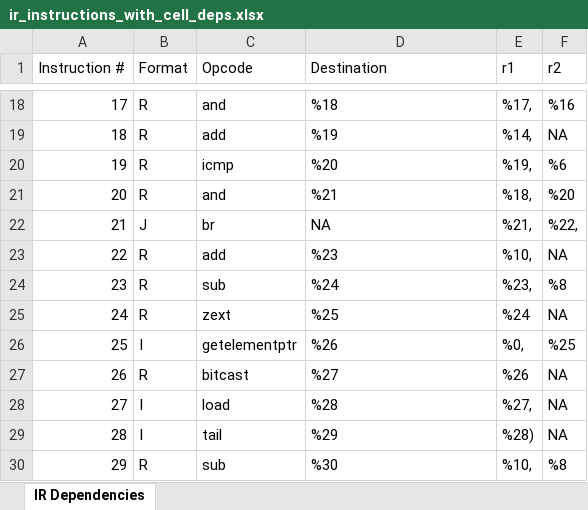
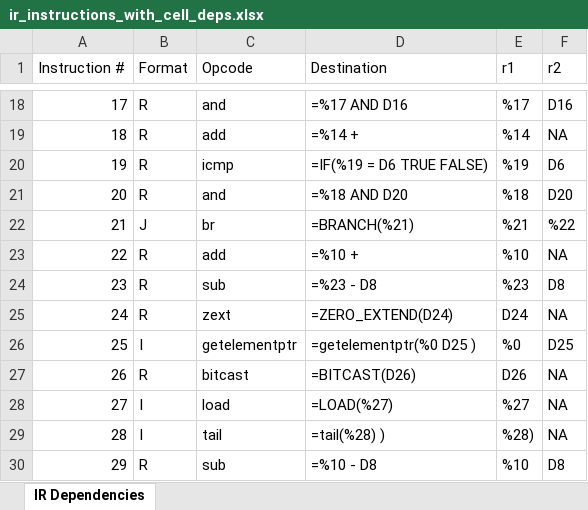
Before and after one commit to hjiang13/IR2Tab, an Excel workbook: data/processed/ir_instructions_with_cell_deps.xlsx, sheet IR Dependencies, drawn as a sheet; only a part is shown, gaps mark what is left out; values as stored, in another font and other column widths than the file's, no borders; formulas without a stored value are shown as written; the diff covers the shown part only; the diff names each change by its address in the sheet, - before the commit and + after, or states it on an @@ line.

```diff
--- a/data/processed/ir_instructions_with_cell_deps.xlsx (sheet IR Dependencies)
+++ b/data/processed/ir_instructions_with_cell_deps.xlsx (sheet IR Dependencies)
-D18 (Destination): %18
+D18 (Destination): =%17 AND D16
-E18 (r1): %17,
+E18 (r1): %17
-F18 (r2): %16
+F18 (r2): D16
-D19 (Destination): %19
+D19 (Destination): =%14 +
-E19 (r1): %14,
+E19 (r1): %14
-D20 (Destination): %20
+D20 (Destination): =IF(%19 = D6 TRUE FALSE)
-E20 (r1): %19,
+E20 (r1): %19
-F20 (r2): %6
+F20 (r2): D6
-D21 (Destination): %21
+D21 (Destination): =%18 AND D20
-E21 (r1): %18,
+E21 (r1): %18
-F21 (r2): %20
+F21 (r2): D20
-D22 (Destination): NA
+D22 (Destination): =BRANCH(%21)
-E22 (r1): %21,
+E22 (r1): %21
-F22 (r2): %22,
+F22 (r2): %22
-D23 (Destination): %23
+D23 (Destination): =%10 +
-E23 (r1): %10,
+E23 (r1): %10
-D24 (Destination): %24
+D24 (Destination): =%23 - D8
-E24 (r1): %23,
+E24 (r1): %23
-F24 (r2): %8
+F24 (r2): D8
-D25 (Destination): %25
+D25 (Destination): =ZERO_EXTEND(D24)
-E25 (r1): %24
+E25 (r1): D24
-D26 (Destination): %26
+D26 (Destination): =getelementptr(%0 D25 )
-E26 (r1): %0,
+E26 (r1): %0
-F26 (r2): %25
+F26 (r2): D25
-D27 (Destination): %27
+D27 (Destination): =BITCAST(D26)
-E27 (r1): %26
+E27 (r1): D26
-D28 (Destination): %28
+D28 (Destination): =LOAD(%27)
-E28 (r1): %27,
+E28 (r1): %27
-D29 (Destination): %29
+D29 (Destination): =tail(%28) )
-D30 (Destination): %30
+D30 (Destination): =%10 - D8
-E30 (r1): %10,
+E30 (r1): %10
-F30 (r2): %8
+F30 (r2): D8
```
Also changed, not shown: 159 edited cells elsewhere in this sheet, 8 other files.
